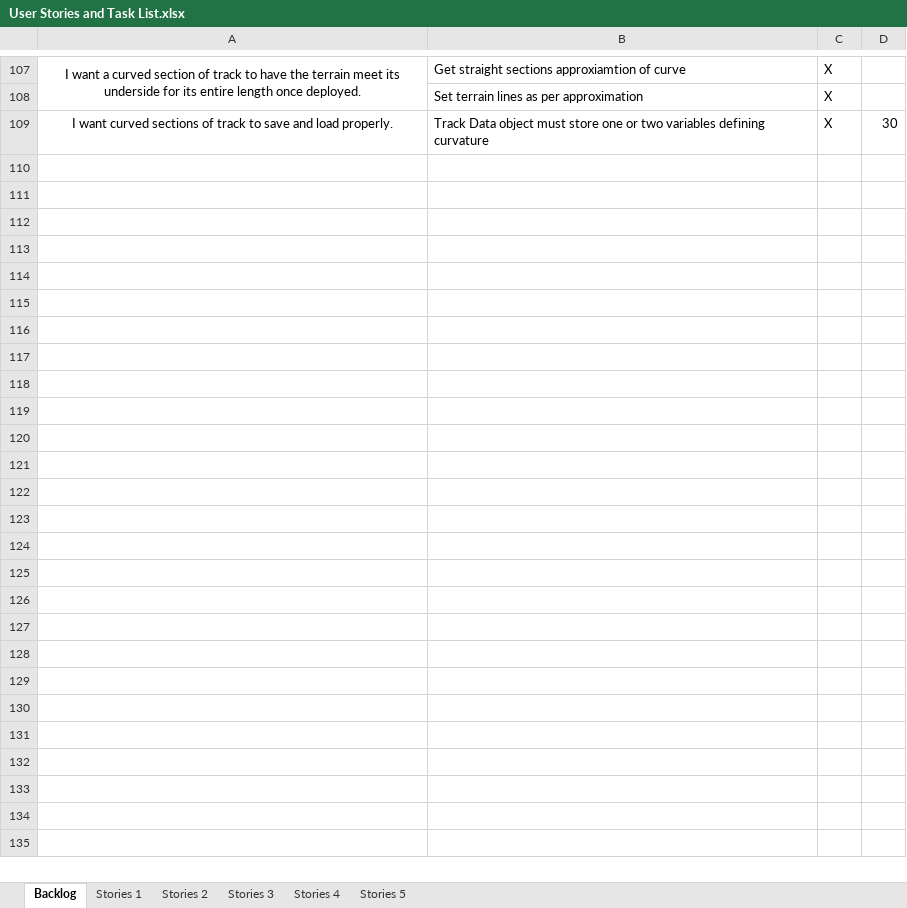
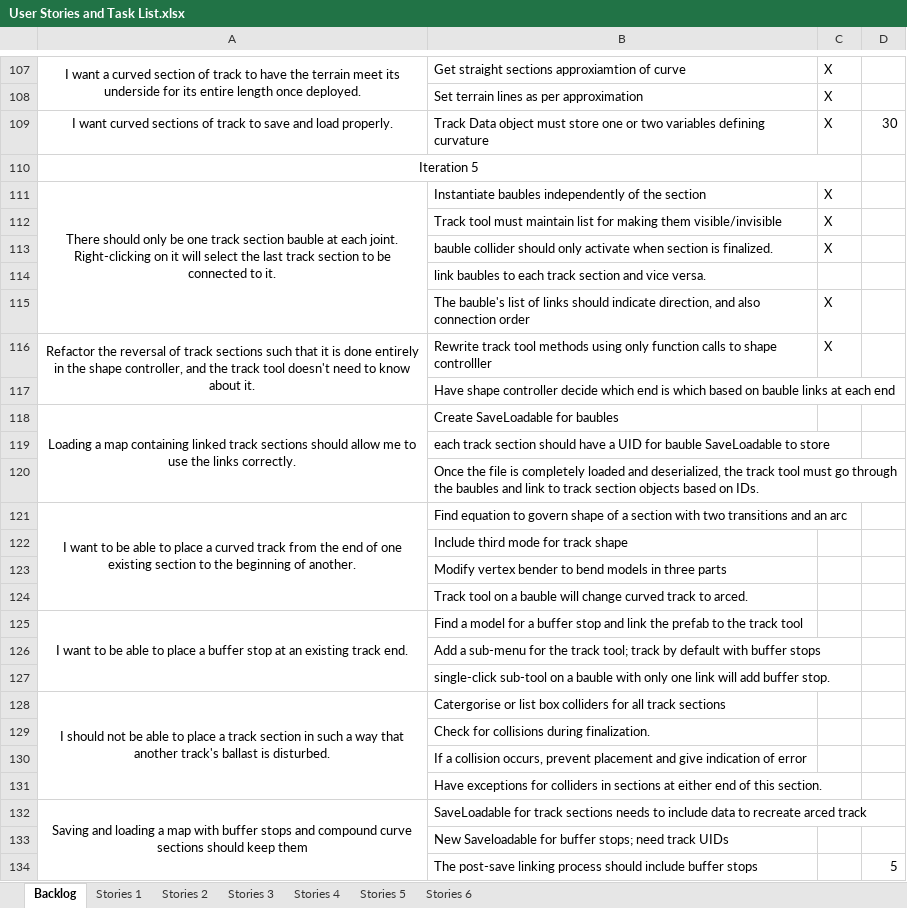
Before and after one commit to TurkeyXIII/Trains, an Excel workbook: Docs/User Stories and Task List.xlsx, sheet Backlog, drawn as a sheet; only a part is shown, gaps mark what is left out; values as stored, in another font and other column widths than the file's, no borders; the diff names each change by its address in the sheet, - before the commit and + after, or states it on an @@ line.

Commit message:
Separation of track sections and baubles.  Some bugs remain.

```diff
--- a/Docs/User Stories and Task List.xlsx (sheet Backlog)
+++ b/Docs/User Stories and Task List.xlsx (sheet Backlog)
+sheet tab: Stories 6
+row 110: Iteration 5
+row 111: There should only be one track section bauble at each joint. Right-clicking on it will select the last track section to be connected to it. | Instantiate baubles independently of the section | X
+row 112:  | Track tool must maintain list for making them visible/invisible | X
+row 113:  | bauble collider should only activate when section is finalized. | X
+row 114:  | link baubles to each track section and vice versa.
+row 115:  | The bauble's list of links should indicate direction, and also connection order | X
+row 116: Refactor the reversal of track sections such that it is done entirely in the shape controller, and the track tool doesn't need to know about it. | Rewrite track tool methods using only function calls to shape controlller | X
+row 117:  | Have shape controller decide which end is which based on bauble links at each end
+row 118: Loading a map containing linked track sections should allow me to use the links correctly. | Create SaveLoadable for baubles
+row 119:  | each track section should have a UID for bauble SaveLoadable to store
+row 120:  | Once the file is completely loaded and deserialized, the track tool must go through the baubles and link to track section objects based on IDs.
+row 121: I want to be able to place a curved track from the end of one existing section to the beginning of another. | Find equation to govern shape of a section with two transitions and an arc
+row 122:  | Include third mode for track shape
+row 123:  | Modify vertex bender to bend models in three parts
+row 124:  | Track tool on a bauble will change curved track to arced.
+row 125: I want to be able to place a buffer stop at an existing track end. | Find a model for a buffer stop and link the prefab to the track tool
+row 126:  | Add a sub-menu for the track tool; track by default with buffer stops
+row 127:  | single-click sub-tool on a bauble with only one link will add buffer stop.
+row 128: I should not be able to place a track section in such a way that another track's ballast is disturbed. | Catergorise or list box colliders for all track sections
+row 129:  | Check for collisions during finalization.
+row 130:  | If a collision occurs, prevent placement and give indication of error
+row 131:  | Have exceptions for colliders in sections at either end of this section.
+row 132: Saving and loading a map with buffer stops and compound curve sections should keep them | SaveLoadable for track sections needs to include data to recreate arced track
+row 133:  | New Saveloadable for buffer stops; need track UIDs
+row 134:  | The post-save linking process should include buffer stops |  | 5
```
Also changed, not shown: sheet Stories 5, 8 other files.
